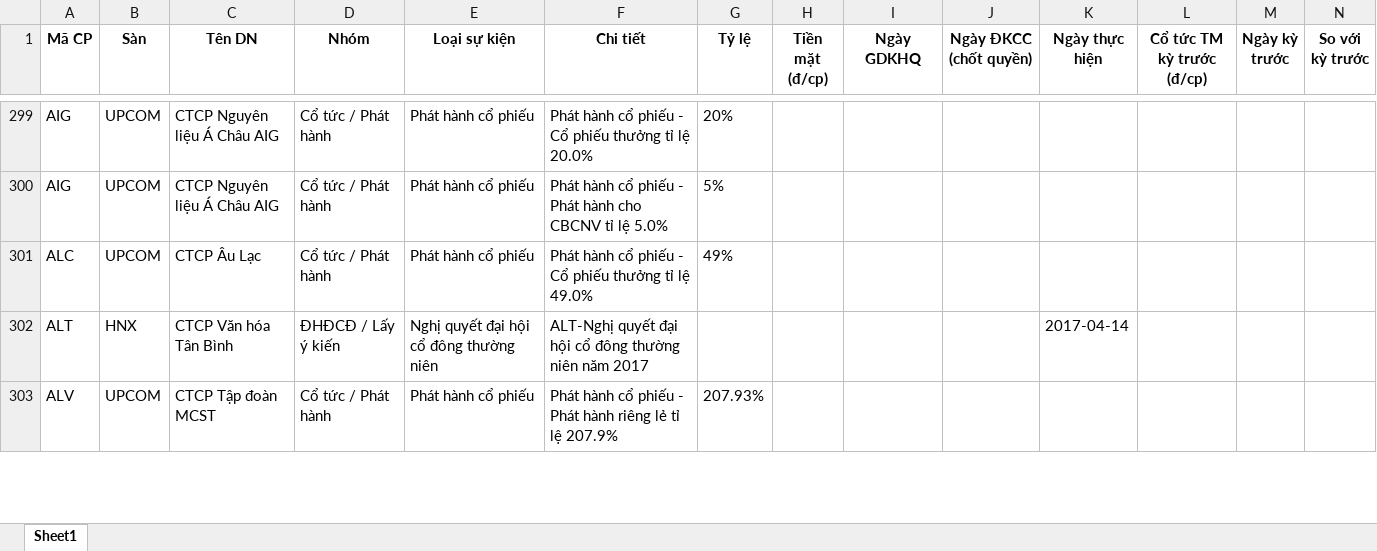
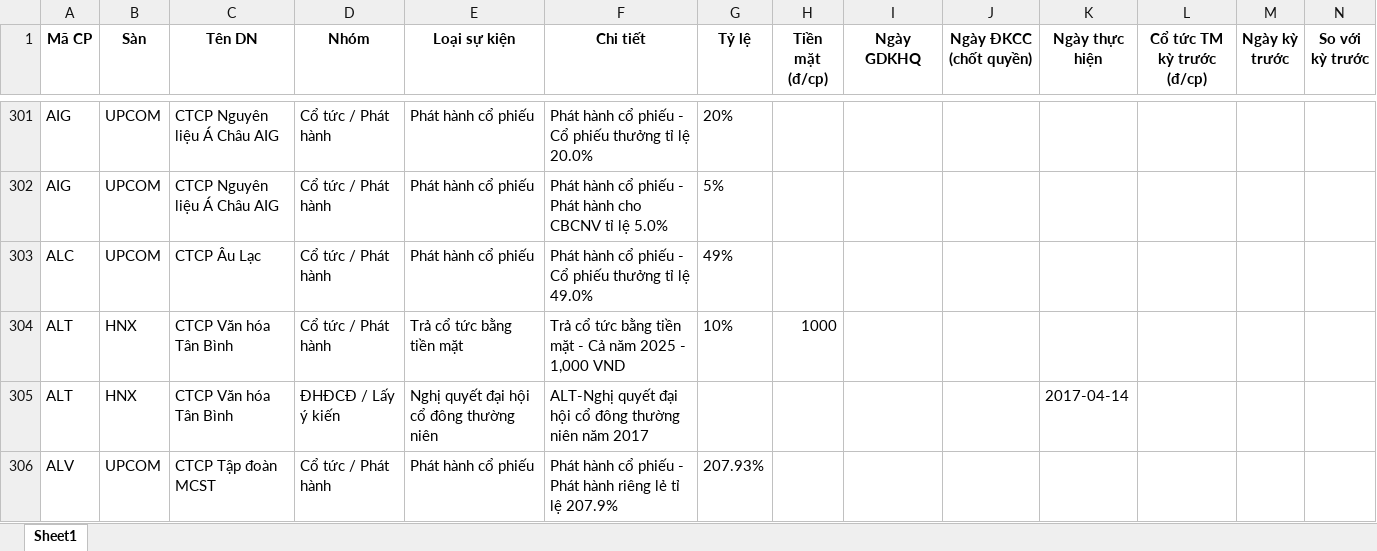
Before and after one commit to thanhungtrang2508-collab/TNKB, an Excel workbook: data/lich_su_kien.xlsx, sheet Sheet1, drawn as a sheet; only a part is shown, gaps mark what is left out; values as stored, in another font and other column widths than the file's, no borders; the diff covers the shown part only; the diff names each change by its address in the sheet, - before the commit and + after, or states it on an @@ line.

```diff
--- a/data/lich_su_kien.xlsx (sheet Sheet1)
+++ b/data/lich_su_kien.xlsx (sheet Sheet1)
+row 304: ALT | HNX | CTCP Văn hóa Tân Bình | Cổ tức / Phát hành | Trả cổ tức bằng tiền mặt | Trả cổ tức bằng tiền mặt - Cả năm 2025 - 1,000 VND | 10% | 1000
```
Also changed, not shown: 15 added rows, 24 removed rows and 1 moved row elsewhere in this sheet, 3 other files.
